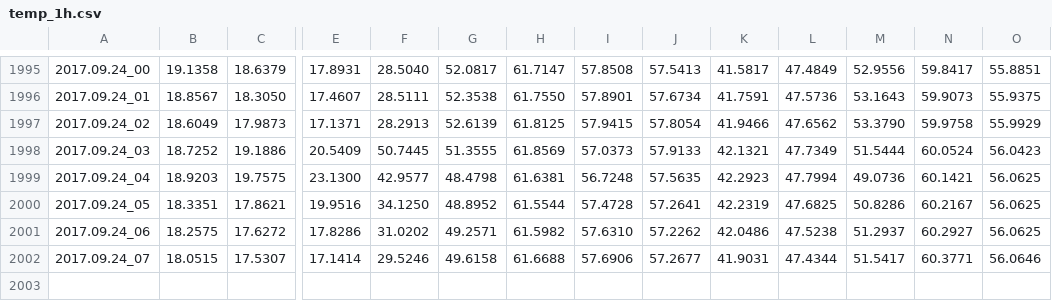
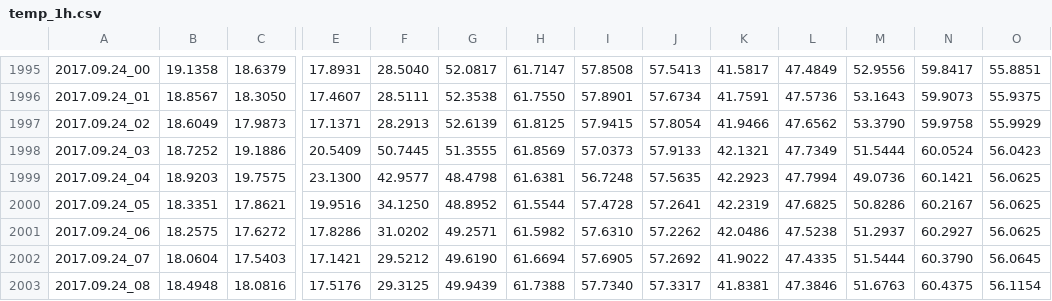
Before and after one commit to pgcrumley/MoundController, a CSV file: Data/temp_1h.csv, drawn as a sheet; only a part is shown, gaps mark what is left out; rows hold the shown columns only; the diff covers the shown part only; the diff names each change by its address in the sheet, - before the commit and + after, or states it on an @@ line.

Commit message:
update data

```diff
--- a/Data/temp_1h.csv
+++ b/Data/temp_1h.csv
-B2002: 18.0515
+B2002: 18.0604
-C2002: 17.5307
+C2002: 17.5403
-E2002: 17.1414
+E2002: 17.1421
-F2002: 29.5246
+F2002: 29.5212
-G2002: 49.6158
+G2002: 49.6190
-H2002: 61.6688
+H2002: 61.6694
-I2002: 57.6906
+I2002: 57.6905
-J2002: 57.2677
+J2002: 57.2692
-K2002: 41.9031
+K2002: 41.9022
-L2002: 47.4344
+L2002: 47.4335
-M2002: 51.5417
+M2002: 51.5444
-N2002: 60.3771
+N2002: 60.3790
-O2002: 56.0646
+O2002: 56.0645
+row 2003: 2017.09.24_08 | 18.4948 | 18.0816 | 17.5176 | 29.3125 | 49.9439 | 61.7388 | 57.7340 | 57.3317 | 41.8381 | 47.3846 | 51.6763 | 60.4375 | 56.1154
```
Also changed, not shown: 9 edited cells elsewhere in this file, 1 other file.
